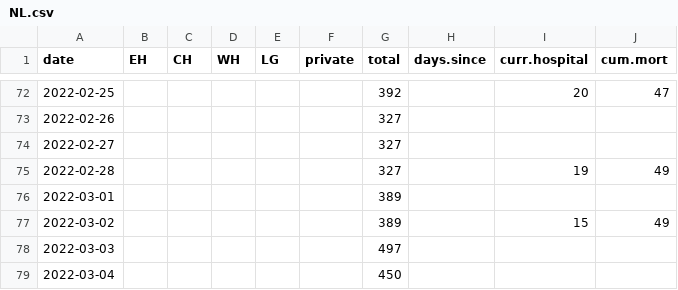
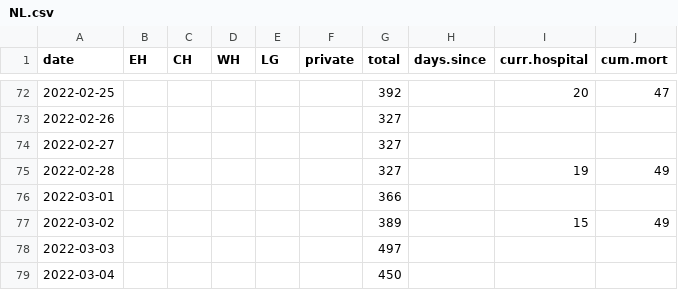
Before and after one commit to ahurford/covid-nl, a CSV file: NL.csv, drawn as a sheet; only a part is shown, gaps mark what is left out.

Commit message:
Update NL.csv

```diff
--- a/NL.csv
+++ b/NL.csv
@@ -75,3 +75,3 @@ date, EH, CH, WH, LG,  private,total, days.since, curr.hospital, cum.mort
 2022-02-28, ,,,,,327,,19,49
-2022-03-01, ,,,,,389,,,
+2022-03-01, ,,,,,366,,,
 2022-03-02, ,,,,,389,,15,49
```
